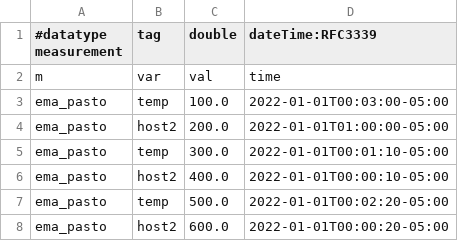
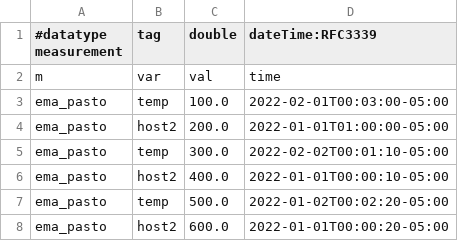
Before and after one commit to JoePortilla/influxdb-test-csv, a CSV file: example.csv, drawn as a sheet.

Commit message:
Update example.csv

```diff
--- a/example.csv
+++ b/example.csv
@@ -2,7 +2,7 @@
 m,var,val,time
-ema_pasto, temp,100.0,2022-01-01T00:03:00-05:00
+ema_pasto, temp,100.0,2022-02-01T00:03:00-05:00
 ema_pasto, host2,200.0,2022-01-01T01:00:00-05:00
-ema_pasto, temp,300.0,2022-01-01T00:01:10-05:00
+ema_pasto, temp,300.0,2022-02-02T00:01:10-05:00
 ema_pasto, host2,400.0,2022-01-01T00:00:10-05:00
-ema_pasto, temp,500.0,2022-01-01T00:02:20-05:00
+ema_pasto, temp,500.0,2022-01-02T00:02:20-05:00
 ema_pasto, host2,600.0,2022-01-01T00:00:20-05:00
```
